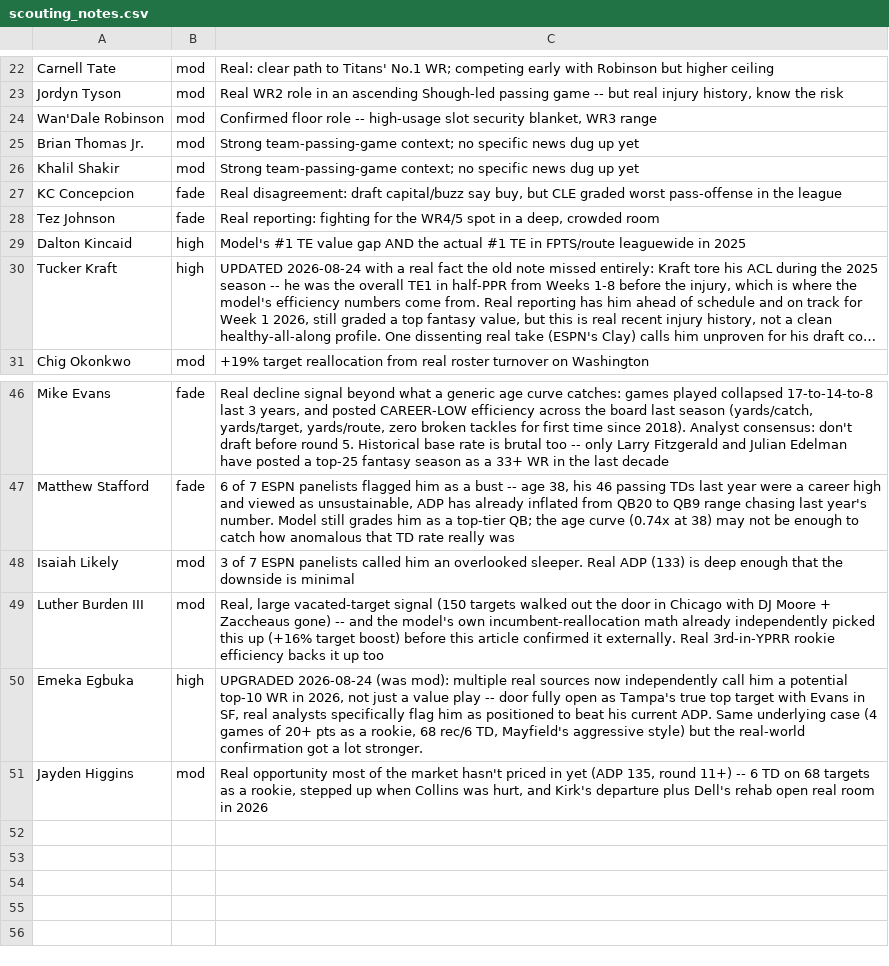
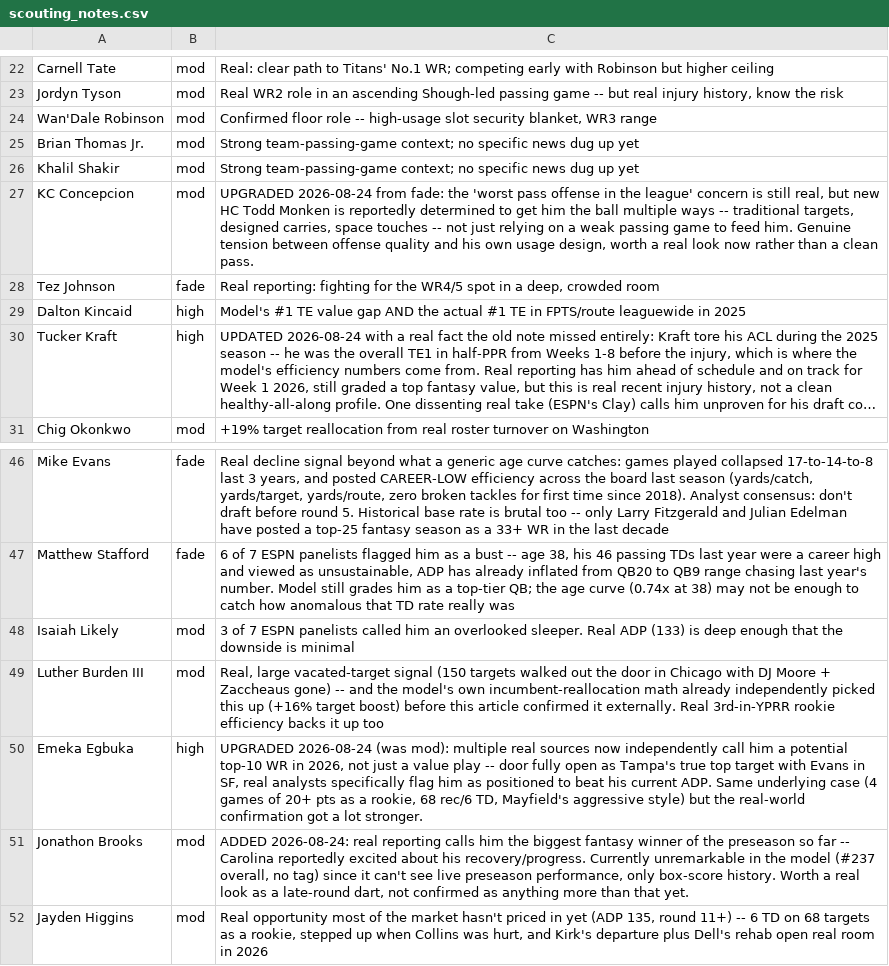
Before and after one commit to MalBot1/draft-war-room, a CSV file: scouting_notes.csv, drawn as a sheet; only a part is shown, gaps mark what is left out; long unchanged cells end in ….

Commit message:
Add real preseason performance sweep: Brooks (new), Concepcion upgraded
Checked live 2026 preseason game performance (not just camp buzz) against
the tracked player pool. Jonathon Brooks (CAR) added as a new mod note --
called the biggest fantasy winner of the preseason so far per real
reporting, Carolina excited about his recovery. The model has him
unremarkable (#237 overall, no tag) since it only sees box-score history,
not live preseason play.

KC Concepcion fade->mod: the "worst pass offense in the league" concern
is still real, but new HC Todd Monken is reportedly designing multiple
ways to get him the ball (targets, designed carries, space touches) --
not just leaning on a weak passing game. Genuine tension now, not a clean
fade.

Checked but not added: Mike Washington Jr. (LV, #576 overall/Rd4-5,
genuinely too deep for a 10-12 team league even with preseason buzz) and
Kyle Davis (DAL RB, one insider's "could be RB2" claim) -- not in the
player pool at all (no 2024/25 NFL snaps), too speculative to add as a
manual entry over a single source.

```diff
--- a/scouting_notes.csv
+++ b/scouting_notes.csv
@@ -26,3 +26,3 @@ Brian Thomas Jr.,mod,"Strong team-passing-game context; no specific news dug up
 Khalil Shakir,mod,"Strong team-passing-game context; no specific news dug up yet"
-KC Concepcion,fade,"Real disagreement: draft capital/buzz say buy, but CLE graded worst pass-offense in the league"
+KC Concepcion,mod,"UPGRADED 2026-08-24 from fade: the 'worst pass offense in the league' concern is still real, but new HC Todd Monken is reportedly determined to get him the ball multiple ways -- traditional targets, designed carries, space touches -- not just relying on a weak passing game to feed him. Genuine tension between offense quality and his own usage design, worth a real look now rather than a clean pass."
 Tez Johnson,fade,"Real reporting: fighting for the WR4/5 spot in a deep, crowded room"
@@ -50,2 +50,3 @@ Luther Burden III,mod,"Real, large vacated-target signal (150 targets walked out
 Emeka Egbuka,high,"UPGRADED 2026-08-24 (was mod): multiple real sources now independently call him a potential top-10 WR in 2026, not just a value play -- door fully open as Tampa's true top target with Evans in SF, real analysts specifically flag him as positioned to beat his current ADP. Same underlying case (4 games of 20+ pts as a rookie, 68 rec/6 TD, Mayfield's aggressive style) but the real-world confirmation got a lot stronger."
+Jonathon Brooks,mod,"ADDED 2026-08-24: real reporting calls him the biggest fantasy winner of the preseason so far -- Carolina reportedly excited about his recovery/progress. Currently unremarkable in the model (#237 overall, no tag) since it can't see live preseason performance, only box-score history. Worth a real look as a late-round dart, not confirmed as anything more than that yet."
 Jayden Higgins,mod,"Real opportunity most of the market hasn't priced in yet (ADP 135, round 11+) -- 6 TD on 68 targets as a rookie, stepped up when Collins was hurt, and Kirk's departure plus Dell's rehab open real room in 2026"
```
Also changed, not shown: profiles.csv, war_room_import.csv.
